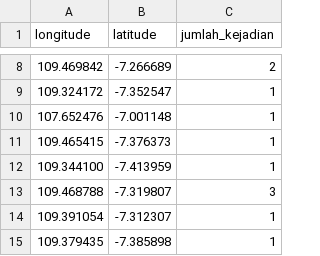
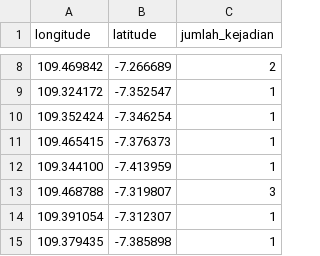
Before and after one commit to yunifp/Crime-mapping-interpolation-ordinary-kriging, a CSV file: data/kejadian.csv, drawn as a sheet; only a part is shown, gaps mark what is left out; removed rows and columns are numbered as before the commit, all else as after; the diff names each change by its address in the sheet, - before the commit and + after, or states it on an @@ line.

```diff
--- a/data/kejadian.csv
+++ b/data/kejadian.csv
-row 10: 107.652476 | -7.001148 | 1
+row 10: 109.352424 | -7.346254 | 1
```
Also changed, not shown: output/hasil_evaluasi.csv, 12 other files.
